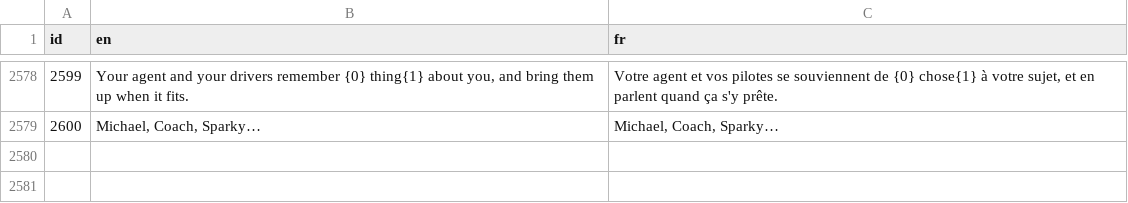
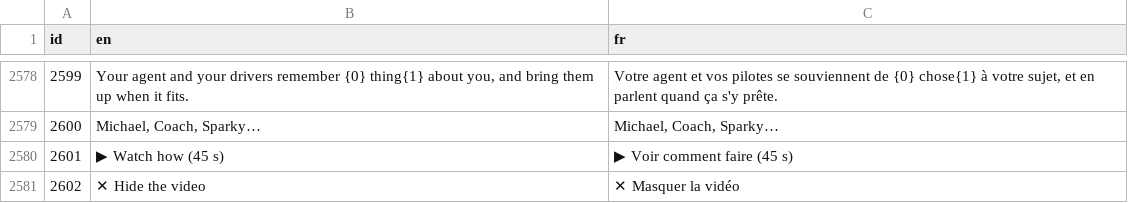
Before and after one commit to amaeteventurestudios/agent-grand-prix-, a TSV file: art/i18n/fr.tsv, drawn as a sheet; only a part is shown, gaps mark what is left out.

```diff
--- a/art/i18n/fr.tsv
+++ b/art/i18n/fr.tsv
@@ -2602 +2602,3 @@ id	en	fr
 2600	Michael, Coach, Sparky…	Michael, Coach, Sparky…
+2601	▶ Watch how (45 s)	▶ Voir comment faire (45 s)
+2602	✕ Hide the video	✕ Masquer la vidéo
```
Also changed, not shown: art/i18n/ar.tsv, art/i18n/es.tsv, 12 other files.
